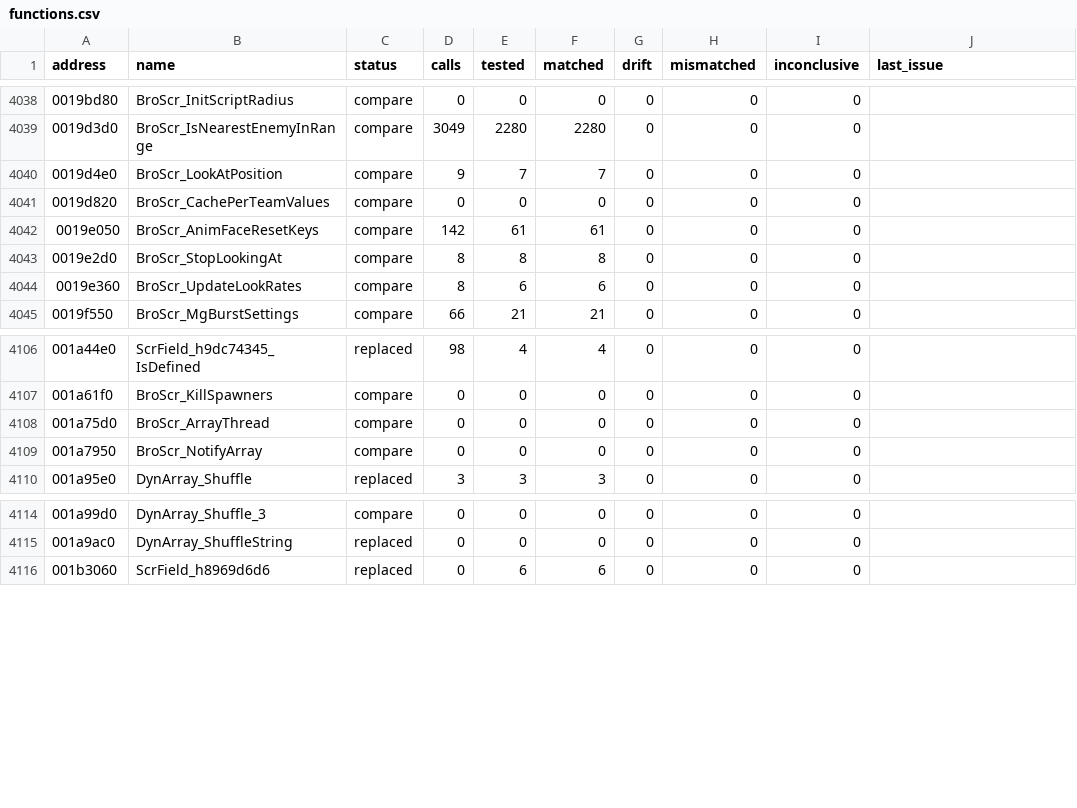
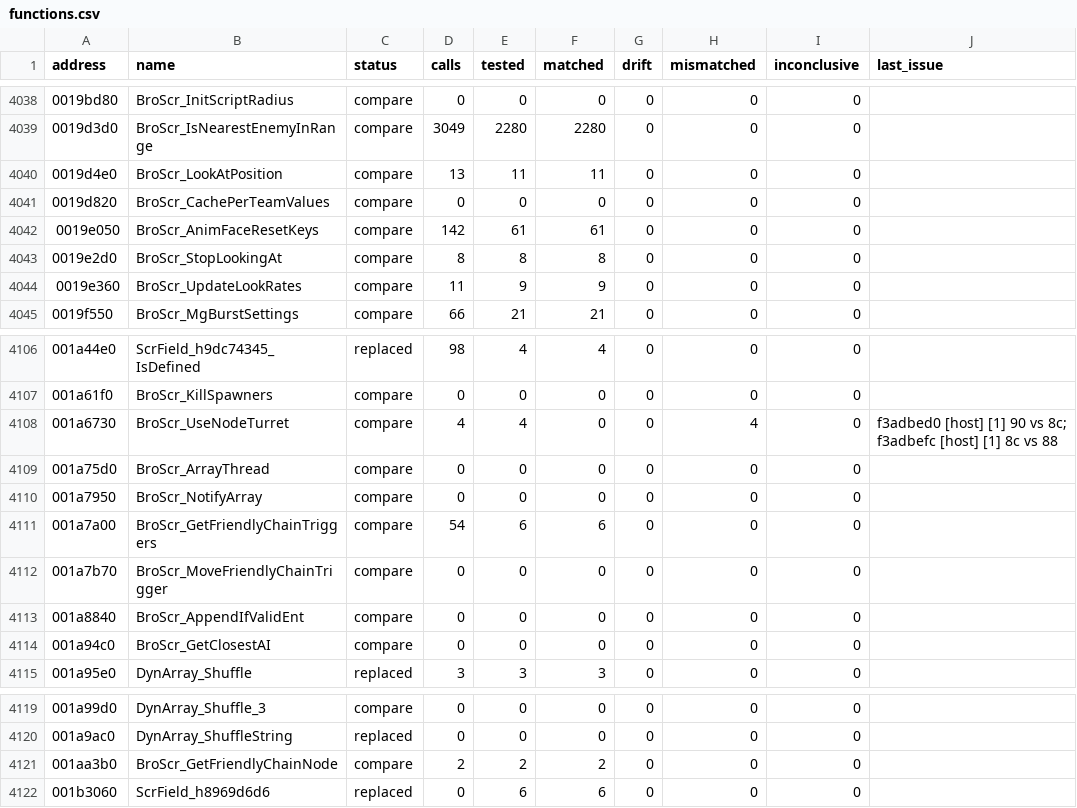
Before and after one commit to SmokeDoggy044/CoD2-BRO-Native-Loader, a CSV file: tools/data/functions.csv, drawn as a sheet; only a part is shown, gaps mark what is left out.

```diff
--- a/tools/data/functions.csv
+++ b/tools/data/functions.csv
@@ -4039,3 +4039,3 @@ address,name,status,calls,tested,matched,drift,mismatched,inconclusive,last_issu
 0019d3d0,BroScr_IsNearestEnemyInRange,compare,3049,2280,2280,0,0,0,""
-0019d4e0,BroScr_LookAtPosition,compare,9,7,7,0,0,0,""
+0019d4e0,BroScr_LookAtPosition,compare,13,11,11,0,0,0,""
 0019d820,BroScr_CachePerTeamValues,compare,0,0,0,0,0,0,""
@@ -4043,3 +4043,3 @@ address,name,status,calls,tested,matched,drift,mismatched,inconclusive,last_issu
 0019e2d0,BroScr_StopLookingAt,compare,8,8,8,0,0,0,""
-0019e360,BroScr_UpdateLookRates,compare,8,6,6,0,0,0,""
+0019e360,BroScr_UpdateLookRates,compare,11,9,9,0,0,0,""
 0019f550,BroScr_MgBurstSettings,compare,66,21,21,0,0,0,""
@@ -4107,4 +4107,9 @@ address,name,status,calls,tested,matched,drift,mismatched,inconclusive,last_issu
 001a61f0,BroScr_KillSpawners,compare,0,0,0,0,0,0,""
+001a6730,BroScr_UseNodeTurret,compare,4,4,0,0,4,0,"f3adbed0 [host] [1] 90 vs 8c; f3adbefc [host] [1] 8c vs 88"
 001a75d0,BroScr_ArrayThread,compare,0,0,0,0,0,0,""
 001a7950,BroScr_NotifyArray,compare,0,0,0,0,0,0,""
+001a7a00,BroScr_GetFriendlyChainTriggers,compare,54,6,6,0,0,0,""
+001a7b70,BroScr_MoveFriendlyChainTrigger,compare,0,0,0,0,0,0,""
+001a8840,BroScr_AppendIfValidEnt,compare,0,0,0,0,0,0,""
+001a94c0,BroScr_GetClosestAI,compare,0,0,0,0,0,0,""
 001a95e0,DynArray_Shuffle,replaced,3,3,3,0,0,0,""
@@ -4115,2 +4120,3 @@ address,name,status,calls,tested,matched,drift,mismatched,inconclusive,last_issu
 001a9ac0,DynArray_ShuffleString,replaced,0,0,0,0,0,0,""
+001aa3b0,BroScr_GetFriendlyChainNode,compare,2,2,2,0,0,0,""
 001b3060,ScrField_h8969d6d6,replaced,0,6,6,0,0,0,""
```
Also changed, not shown: docs/levelscript_classes.csv, tools/data/offline.csv, 1 other file.
